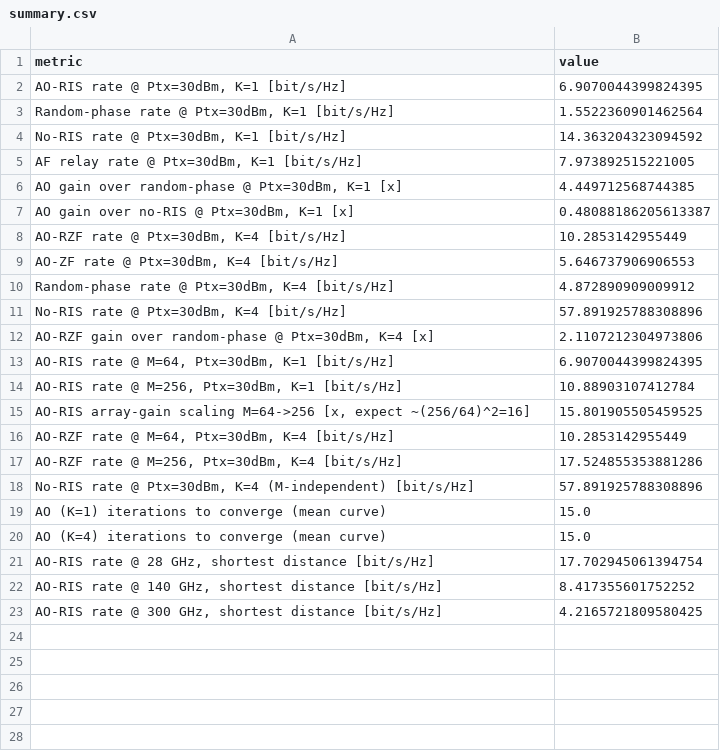
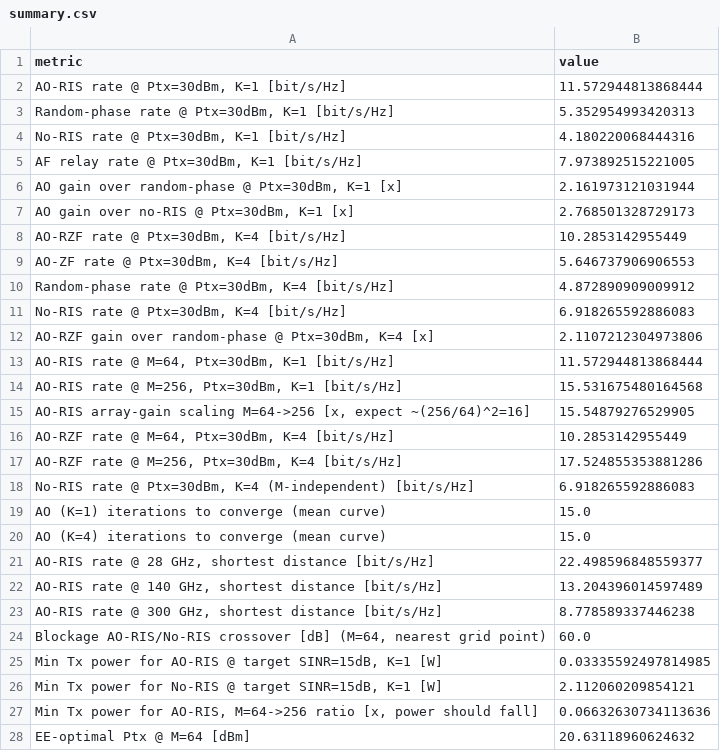
Before and after one commit to chirag9935/Minor, a CSV file: ris_project/results/summary.csv, drawn as a sheet; only a part is shown; the diff covers the shown part only.

```diff
--- a/ris_project/results/summary.csv
+++ b/ris_project/results/summary.csv
@@ -1,8 +1,8 @@
 metric,value
-"AO-RIS rate @ Ptx=30dBm, K=1 [bit/s/Hz]",6.9070044399824395
-"Random-phase rate @ Ptx=30dBm, K=1 [bit/s/Hz]",1.5522360901462564
-"No-RIS rate @ Ptx=30dBm, K=1 [bit/s/Hz]",14.363204323094592
+"AO-RIS rate @ Ptx=30dBm, K=1 [bit/s/Hz]",11.572944813868444
+"Random-phase rate @ Ptx=30dBm, K=1 [bit/s/Hz]",5.352954993420313
+"No-RIS rate @ Ptx=30dBm, K=1 [bit/s/Hz]",4.180220068444316
 "AF relay rate @ Ptx=30dBm, K=1 [bit/s/Hz]",7.973892515221005
-"AO gain over random-phase @ Ptx=30dBm, K=1 [x]",4.449712568744385
-"AO gain over no-RIS @ Ptx=30dBm, K=1 [x]",0.48088186205613387
+"AO gain over random-phase @ Ptx=30dBm, K=1 [x]",2.161973121031944
+"AO gain over no-RIS @ Ptx=30dBm, K=1 [x]",2.768501328729173
 "AO-RZF rate @ Ptx=30dBm, K=4 [bit/s/Hz]",10.2853142955449
@@ -10,14 +10,19 @@ metric,value
 "Random-phase rate @ Ptx=30dBm, K=4 [bit/s/Hz]",4.872890909009912
-"No-RIS rate @ Ptx=30dBm, K=4 [bit/s/Hz]",57.891925788308896
+"No-RIS rate @ Ptx=30dBm, K=4 [bit/s/Hz]",6.918265592886083
 "AO-RZF gain over random-phase @ Ptx=30dBm, K=4 [x]",2.1107212304973806
-"AO-RIS rate @ M=64, Ptx=30dBm, K=1 [bit/s/Hz]",6.9070044399824395
-"AO-RIS rate @ M=256, Ptx=30dBm, K=1 [bit/s/Hz]",10.88903107412784
-"AO-RIS array-gain scaling M=64->256 [x, expect ~(256/64)^2=16]",15.801905505459525
+"AO-RIS rate @ M=64, Ptx=30dBm, K=1 [bit/s/Hz]",11.572944813868444
+"AO-RIS rate @ M=256, Ptx=30dBm, K=1 [bit/s/Hz]",15.531675480164568
+"AO-RIS array-gain scaling M=64->256 [x, expect ~(256/64)^2=16]",15.54879276529905
 "AO-RZF rate @ M=64, Ptx=30dBm, K=4 [bit/s/Hz]",10.2853142955449
 "AO-RZF rate @ M=256, Ptx=30dBm, K=4 [bit/s/Hz]",17.524855353881286
-"No-RIS rate @ Ptx=30dBm, K=4 (M-independent) [bit/s/Hz]",57.891925788308896
+"No-RIS rate @ Ptx=30dBm, K=4 (M-independent) [bit/s/Hz]",6.918265592886083
 AO (K=1) iterations to converge (mean curve),15.0
 AO (K=4) iterations to converge (mean curve),15.0
-"AO-RIS rate @ 28 GHz, shortest distance [bit/s/Hz]",17.702945061394754
-"AO-RIS rate @ 140 GHz, shortest distance [bit/s/Hz]",8.417355601752252
-"AO-RIS rate @ 300 GHz, shortest distance [bit/s/Hz]",4.2165721809580425
+"AO-RIS rate @ 28 GHz, shortest distance [bit/s/Hz]",22.498596848559377
+"AO-RIS rate @ 140 GHz, shortest distance [bit/s/Hz]",13.204396014597489
+"AO-RIS rate @ 300 GHz, shortest distance [bit/s/Hz]",8.778589337446238
+"Blockage AO-RIS/No-RIS crossover [dB] (M=64, nearest grid point)",60.0
+"Min Tx power for AO-RIS @ target SINR=15dB, K=1 [W]",0.03335592497814985
+"Min Tx power for No-RIS @ target SINR=15dB, K=1 [W]",2.112060209854121
+"Min Tx power for AO-RIS, M=64->256 ratio [x, power should fall]",0.06632630734113636
+EE-optimal Ptx @ M=64 [dBm],20.63118960624632
```
Also changed, not shown: 16 added rows elsewhere in this file, 22 other files.
